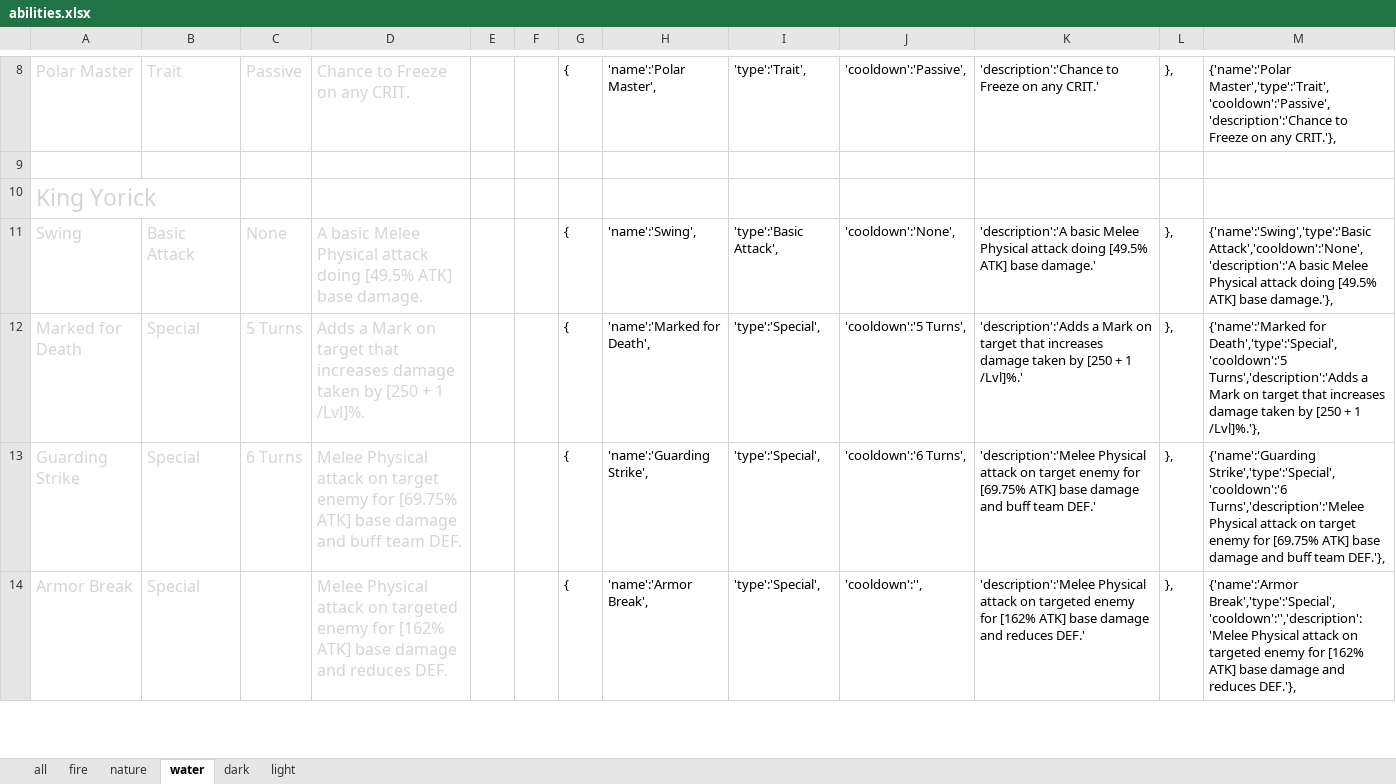
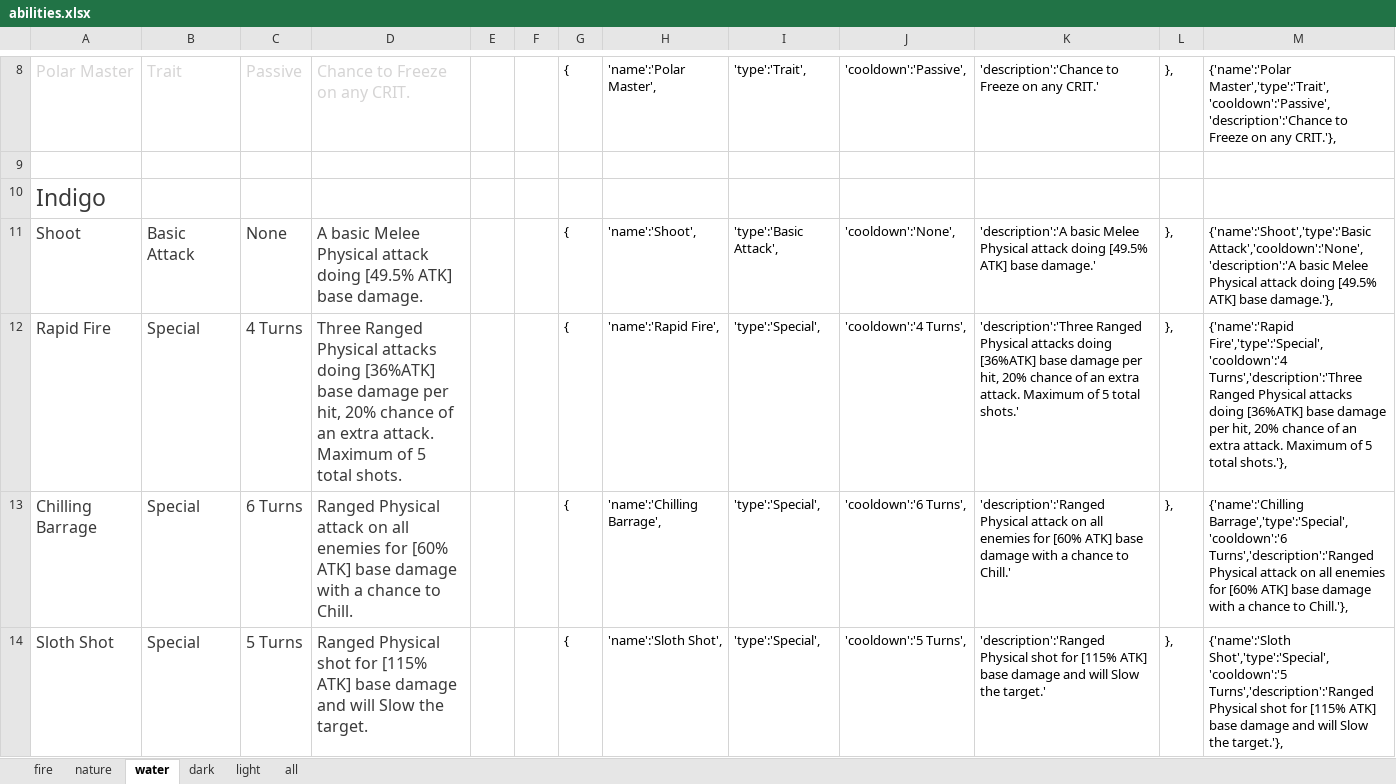
Before and after one commit to uzilan/dungboss, an Excel workbook: abilities/abilities.xlsx, sheet water, drawn as a sheet; only a part is shown, gaps mark what is left out; the shorter side is filled out with more unchanged rows; values as stored, in another font and other column widths than the file's, no borders; the diff covers the shown part only; the diff names each change by its address in the sheet, - before the commit and + after, or states it on an @@ line.

Commit message:
added pingius and indigo

```diff
--- a/abilities/abilities.xlsx (sheet water)
+++ b/abilities/abilities.xlsx (sheet water)
@@ sheet tab order changed: fire | nature | water | dark | light | all @@
+row 10: Indigo
+row 11: Shoot | Basic Attack | None | A basic Melee Physical attack doing [49.5% ATK] base damage. |  |  | { | 'name':'Shoot', | 'type':'Basic Attack', | 'cooldown':'None', | 'description':'A basic Melee Physical attack doing [49.5% ATK] base damage.' | }, | {'name':'Shoot','type':'Basic Attack','cooldown':'None','description':'A basic Melee Physical attack doing [49.5% ATK] base damage.'},
+row 12: Rapid Fire | Special | 4 Turns | Three Ranged Physical attacks doing [36%ATK] base damage per hit, 20% chance of an extra attack. Maximum of 5 total shots. |  |  | { | 'name':'Rapid Fire', | 'type':'Special', | 'cooldown':'4 Turns', | 'description':'Three Ranged Physical attacks doing [36%ATK] base damage per hit, 20% chance of an extra attack. Maximum of 5 total shots.' | }, | {'name':'Rapid Fire','type':'Special','cooldown':'4 Turns','description':'Three Ranged Physical attacks doing [36%ATK] base damage per hit, 20% chance of an extra attack. Maximum of 5 total shots.'},
+row 13: Chilling Barrage | Special | 6 Turns | Ranged Physical attack on all enemies for [60% ATK] base damage with a chance to Chill. |  |  | { | 'name':'Chilling Barrage', | 'type':'Special', | 'cooldown':'6 Turns', | 'description':'Ranged Physical attack on all enemies for [60% ATK] base damage with a chance to Chill.' | }, | {'name':'Chilling Barrage','type':'Special','cooldown':'6 Turns','description':'Ranged Physical attack on all enemies for [60% ATK] base damage with a chance to Chill.'},
+row 14: Sloth Shot | Special | 5 Turns | Ranged Physical shot for [115% ATK] base damage and will Slow the target. |  |  | { | 'name':'Sloth Shot', | 'type':'Special', | 'cooldown':'5 Turns', | 'description':'Ranged Physical shot for [115% ATK] base damage and will Slow the target.' | }, | {'name':'Sloth Shot','type':'Special','cooldown':'5 Turns','description':'Ranged Physical shot for [115% ATK] base damage and will Slow the target.'},
```
Also changed, not shown: 4 added rows elsewhere in this sheet, sheet all, sheet fire, formulas that keep their value, hidden cells, 22 other files.
